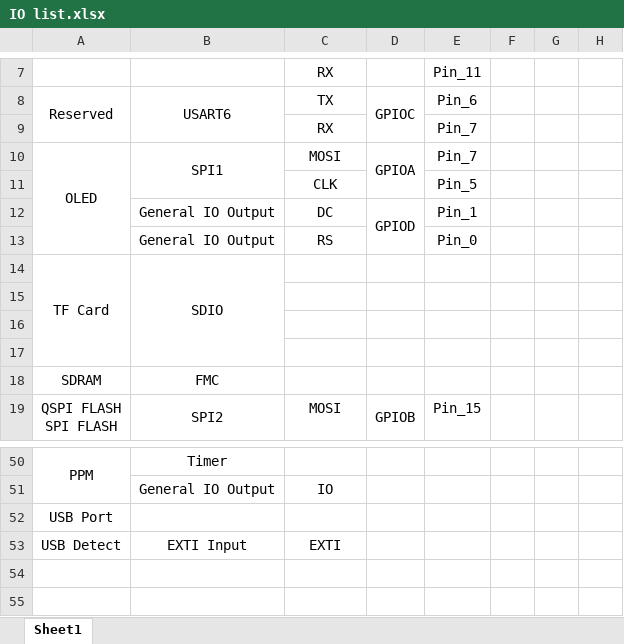
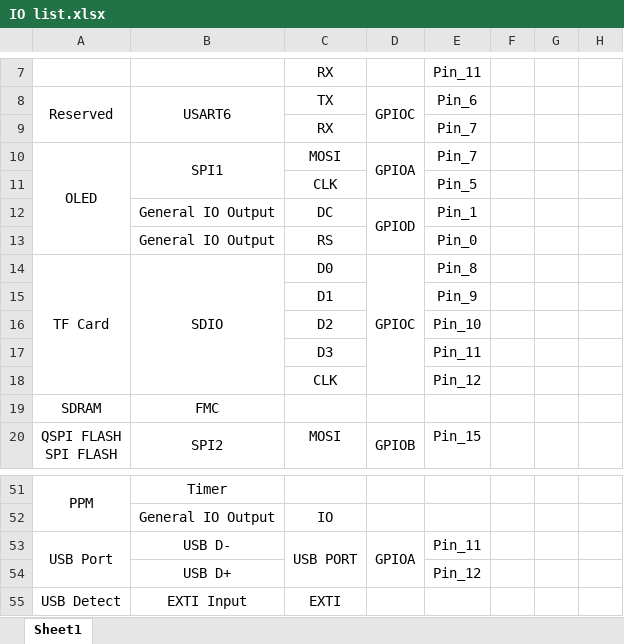
Before and after one commit to P-0-Wder/BitRtos, an Excel workbook: DOC/IO list.xlsx, sheet Sheet1, drawn as a sheet; only a part is shown, gaps mark what is left out; values as stored, in another font and other column widths than the file's, no borders; removed rows and columns are numbered as before the commit, all else as after; the diff names each change by its address in the sheet, - before the commit and + after, or states it on an @@ line.

Commit message:
io list update

```diff
--- a/DOC/IO list.xlsx (sheet Sheet1)
+++ b/DOC/IO list.xlsx (sheet Sheet1)
-C14: (empty)
+C14: D0
-D14: (empty)
+D14: GPIOC
+D14:D18 merged
-E14: (empty)
+E14: Pin_8
-row 15: (empty)
+row 15:  |  | D1 |  | Pin_9
-row 16: (empty)
+row 16:  |  | D2 |  | Pin_10
-row 17: (empty)
+row 17:  |  | D3 |  | Pin_11
+row 18:  |  | CLK |  | Pin_12
-row 52: USB Port
+row 53: USB Port | USB D- | USB PORT | GPIOA | Pin_11
+row 54:  | USB D+ |  |  | Pin_12
```
